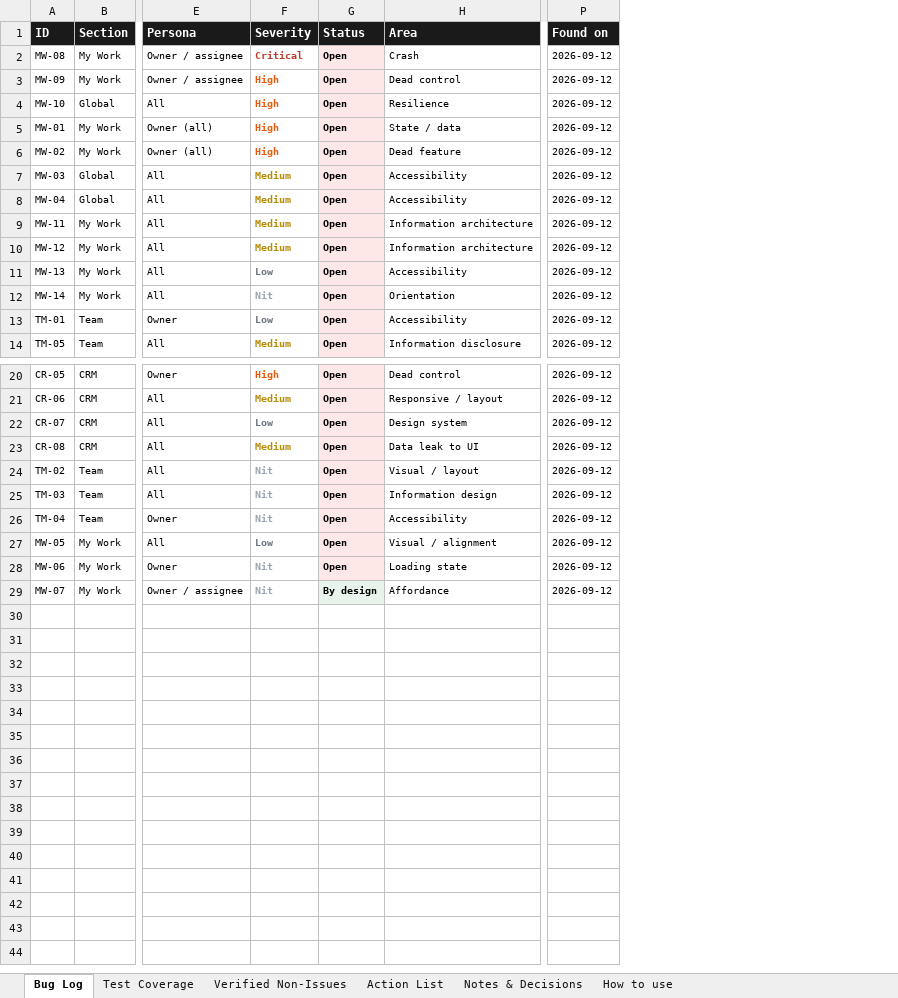
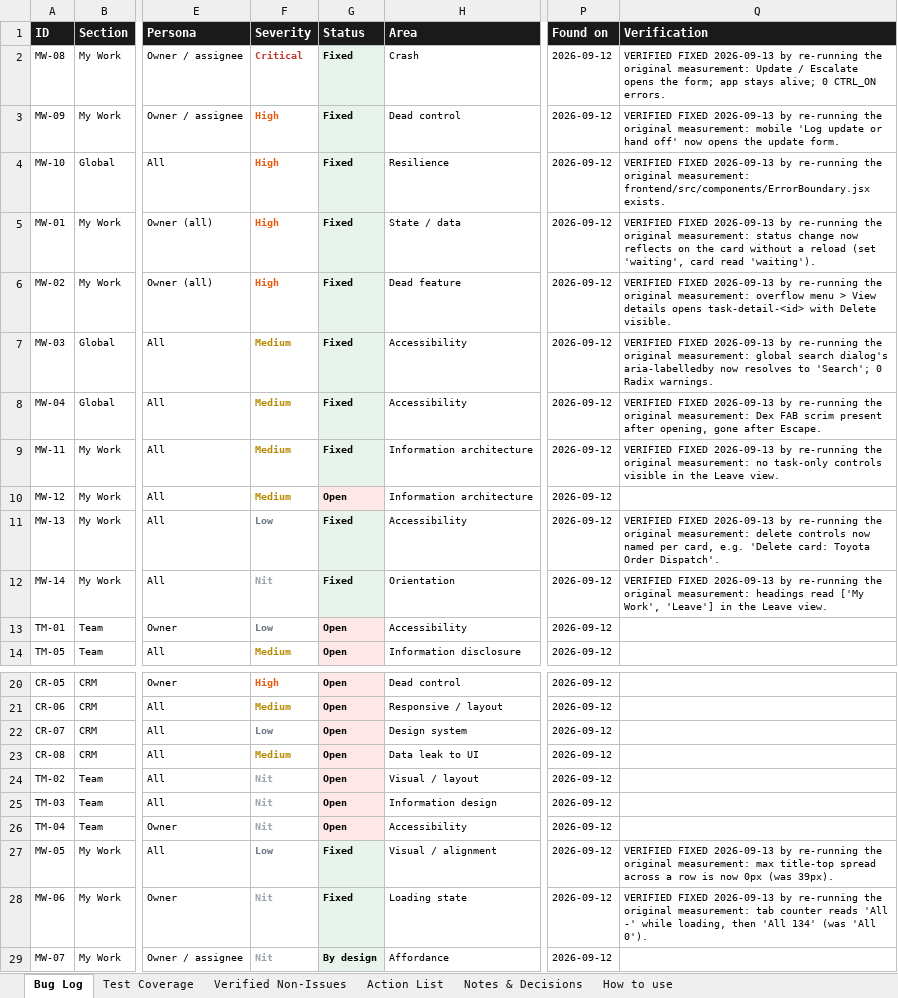
Before and after one commit to quazrelevate-god/DecisionOS, an Excel workbook: docs/DecisionOS_UI_Bug_Report.xlsx, sheet Bug Log, drawn as a sheet; only a part is shown, gaps mark what is left out; values as stored, in another font and other column widths than the file's, no borders; the diff names each change by its address in the sheet, - before the commit and + after, or states it on an @@ line.

```diff
--- a/docs/DecisionOS_UI_Bug_Report.xlsx (sheet Bug Log)
+++ b/docs/DecisionOS_UI_Bug_Report.xlsx (sheet Bug Log)
+column Q (Verification), rows 2-12: VERIFIED FIXED 2026-09-13 by re-running the original measurement: Update / Escalate opens the form; app stays alive; 0 CTRL_ON errors. | VERIFIED FIXED 2026-09-13 by re-running the original measurement: mobile 'Log update or hand off' now opens the update form. | VERIFIED FIXED 2026-09-13 by re-running the original measurement: frontend/src/components/ErrorBoundary.jsx exists. | VERIFIED FIXED 2026-09-13 by re-running the original measurement: status change now reflects on the card without a reload (set 'waiting', card read 'waiting'). | VERIFIED FIXED 2026-09-13 by re-running the original measurement: overflow menu > View details opens task-detail-<id> with Delete visible. | VERIFIED FIXED 2026-09-13 by re-running the original measurement: global search dialog's aria-labelledby now resolves to 'Search'; 0 Radix warnings. | VERIFIED FIXED 2026-09-13 by re-running the original measurement: Dex FAB scrim present after opening, gone after Escape. | VERIFIED FIXED 2026-09-13 by re-running the original measurement: no task-only controls visible in the Leave view. |  | VERIFIED FIXED 2026-09-13 by re-running the original measurement: delete controls now named per card, e.g. 'Delete card: Toyota Order Dispatch'. | VERIFIED FIXED 2026-09-13 by re-running the original measurement: headings read ['My Work', 'Leave'] in the Leave view.; rows 27-28: VERIFIED FIXED 2026-09-13 by re-running the original measurement: max title-top spread across a row is now 0px (was 39px). | VERIFIED FIXED 2026-09-13 by re-running the original measurement: tab counter reads 'All -' while loading, then 'All 134' (was 'All 0').
-G2:G9 (Status): Open
+G2:G9 (Status): Fixed
-G11:G12 (Status): Open
+G11:G12 (Status): Fixed
-G27:G28 (Status): Open
+G27:G28 (Status): Fixed
```
Also changed, not shown: sheet Action List, 2 other files.
